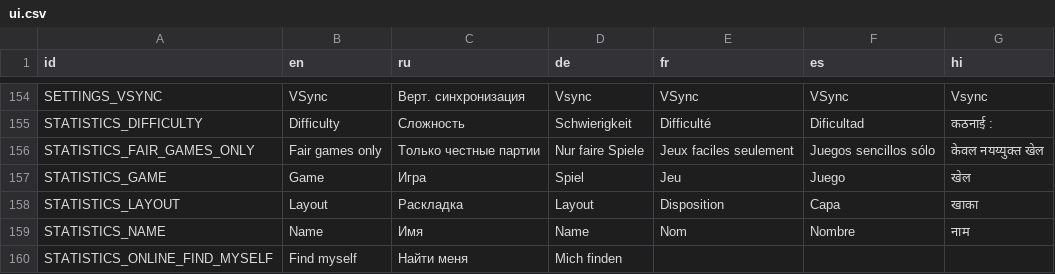
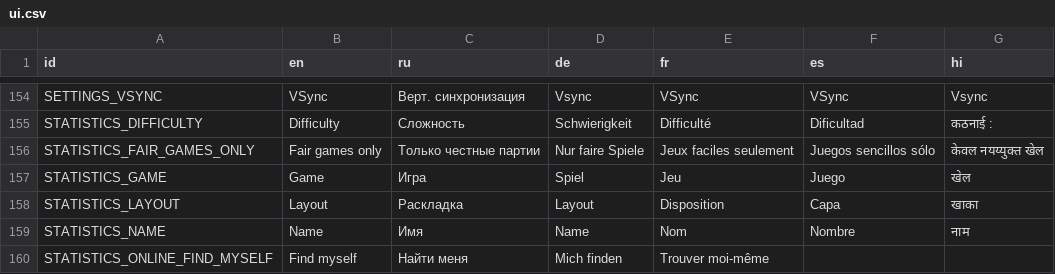
Before and after one commit to jnonline/ogstudio, a CSV file: trunk/mj_res/lang/ui.csv, drawn as a sheet; only a part is shown, gaps mark what is left out; the diff covers the shown part only; the diff names each change by its address in the sheet, - before the commit and + after, or states it on an @@ line.

```diff
--- a/trunk/mj_res/lang/ui.csv
+++ b/trunk/mj_res/lang/ui.csv
-E160 (fr): (empty)
+E160 (fr): Trouver moi-même
```
Also changed, not shown: 17 edited cells elsewhere in this file, 1 other file.
